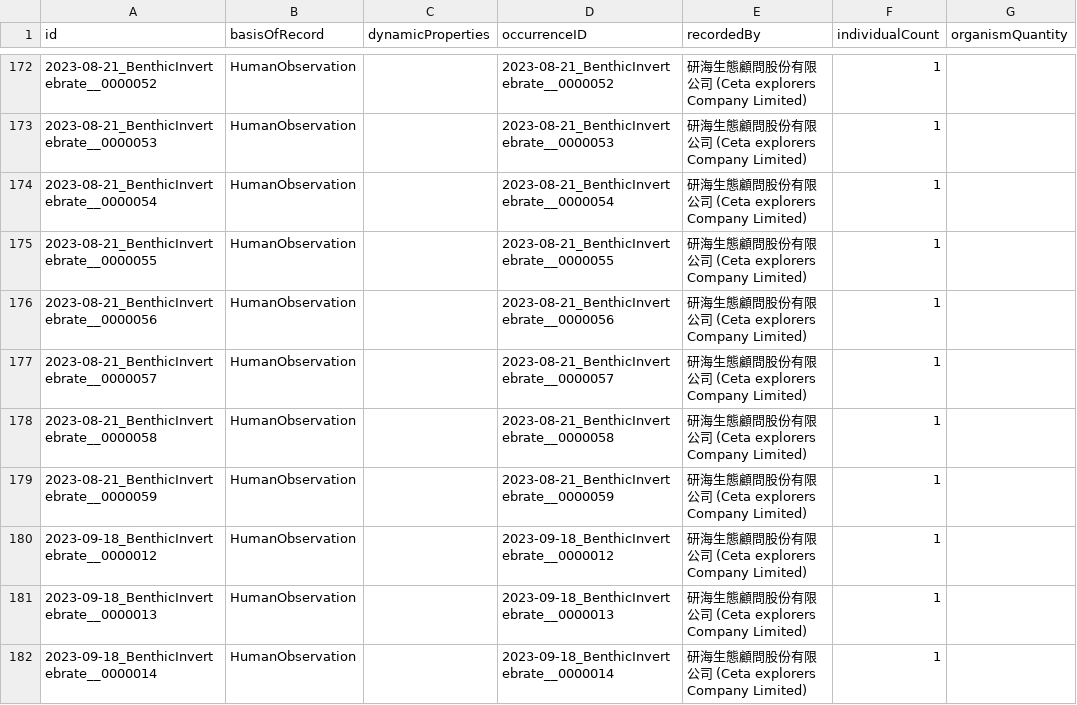
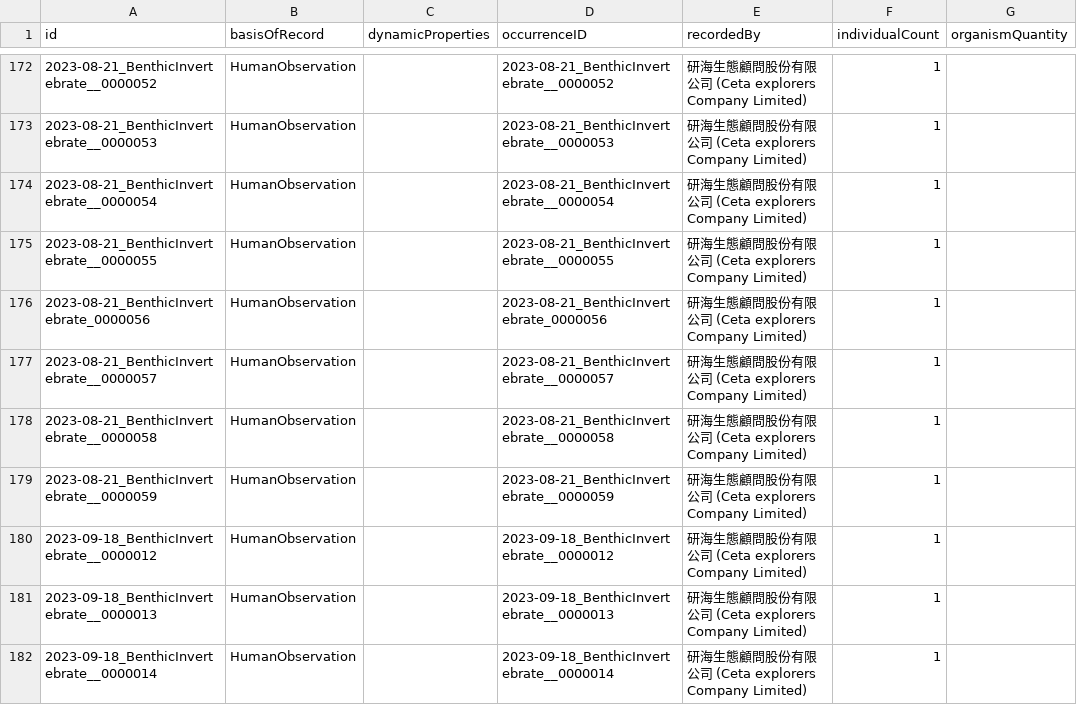
Before and after one commit to Ceta-explorers/tw_mhhp_refuge_data_analysis, a CSV file: mhhp_inputs/occur_BenthicInvertebrate.csv, drawn as a sheet; only a part is shown, gaps mark what is left out; the diff names each change by its address in the sheet, - before the commit and + after, or states it on an @@ line.

```diff
--- a/mhhp_inputs/occur_BenthicInvertebrate.csv
+++ b/mhhp_inputs/occur_BenthicInvertebrate.csv
-A176 (id): 2023-08-21_BenthicInvertebrate__0000056
+A176 (id): 2023-08-21_BenthicInvertebrate_0000056
-D176 (occurrenceID): 2023-08-21_BenthicInvertebrate__0000056
+D176 (occurrenceID): 2023-08-21_BenthicInvertebrate_0000056
```
Also changed, not shown: mhhp_inputs/occur_Algae.csv, mhhp_inputs/occur_Insect.csv, 16 other files.
